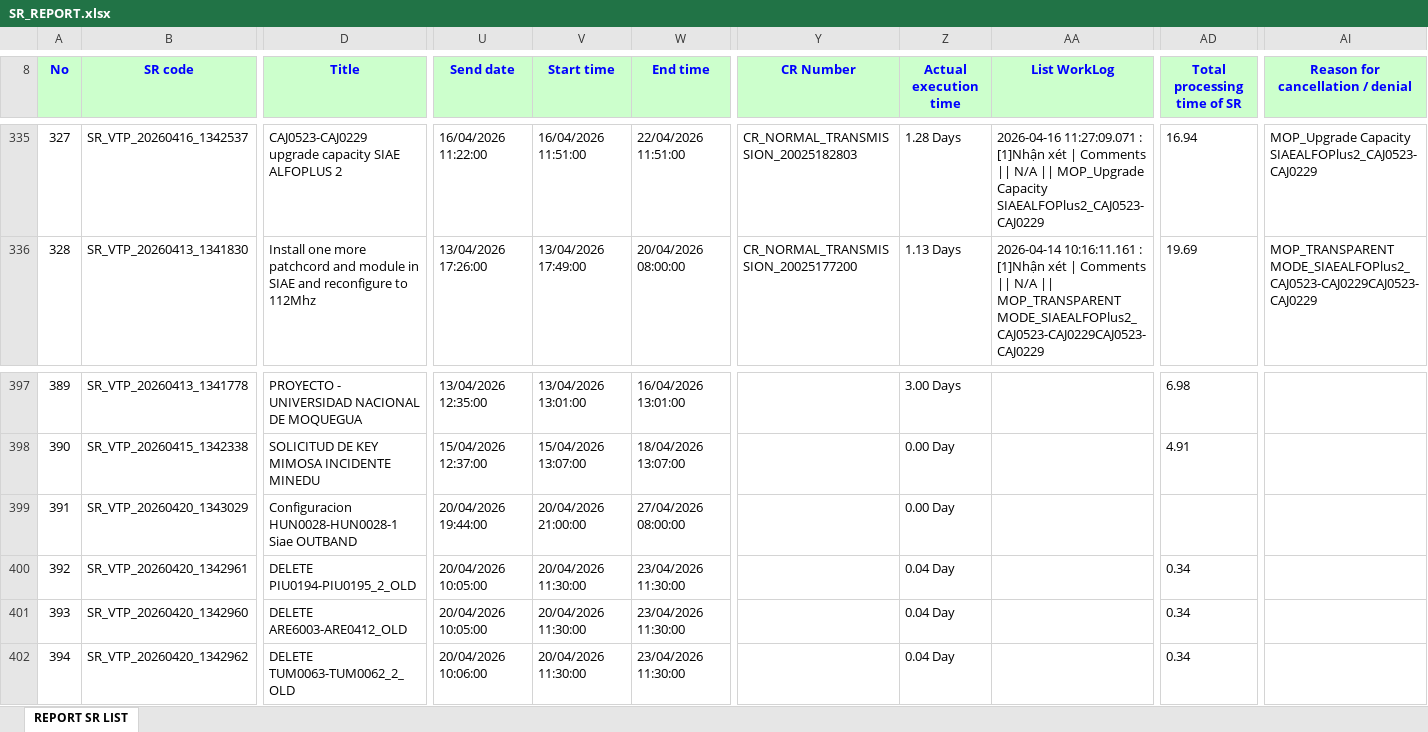
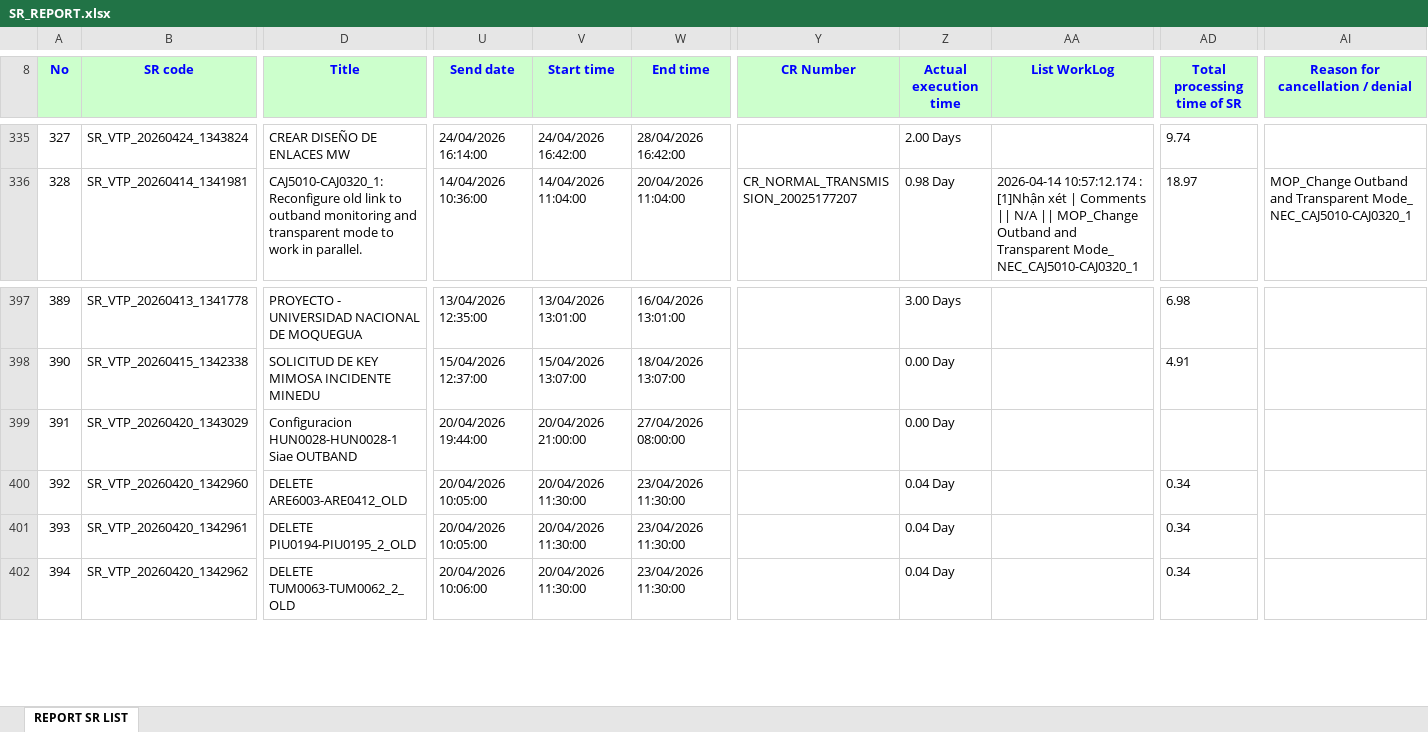
Before and after one commit to alvaromartinezg/sr_dashboard, an Excel workbook: SR_REPORT.xlsx, sheet REPORT SR LIST, drawn as a sheet; only a part is shown, gaps mark what is left out; values as stored, in another font and other column widths than the file's, no borders; the diff covers the shown part only; the diff names each change by its address in the sheet, - before the commit and + after, or states it on an @@ line.

Commit message:
update SR report

```diff
--- a/SR_REPORT.xlsx (sheet REPORT SR LIST)
+++ b/SR_REPORT.xlsx (sheet REPORT SR LIST)
-B335 (SR code): SR_VTP_20260416_1342537
+B335 (SR code): SR_VTP_20260424_1343824
-D335 (Title): CAJ0523-CAJ0229 upgrade capacity SIAE ALFOPLUS 2
+D335 (Title): CREAR DISEÑO DE ENLACES MW
-U335 (Send date): 16/04/2026 11:22:00
+U335 (Send date): 24/04/2026 16:14:00
-V335 (Start time): 16/04/2026 11:51:00
+V335 (Start time): 24/04/2026 16:42:00
-W335 (End time): 22/04/2026 11:51:00
+W335 (End time): 28/04/2026 16:42:00
-Y335 (CR Number): CR_NORMAL_TRANSMISSION_20025182803
+Y335 (CR Number): (empty)
-Z335 (Actual execution time): 1.28 Days
+Z335 (Actual execution time): 2.00 Days
-AA335 (List WorkLog): 2026-04-16 11:27:09.071 : [1]Nhận xét | Comments || N/A || MOP_Upgrade Capacity SIAEALFOPlus2_CAJ0523-CAJ0229
+AA335 (List WorkLog): (empty)
-AD335 (Total processing time of SR): 16.94
+AD335 (Total processing time of SR): 9.74
-AI335 (Reason for cancellation / denial): MOP_Upgrade Capacity SIAEALFOPlus2_CAJ0523-CAJ0229
+AI335 (Reason for cancellation / denial): (empty)
-B336 (SR code): SR_VTP_20260413_1341830
+B336 (SR code): SR_VTP_20260414_1341981
-D336 (Title): Install one more patchcord and module in SIAE and reconfigure to 112Mhz
+D336 (Title): CAJ5010-CAJ0320_1: Reconfigure old link to outband monitoring and transparent mode to work in parallel.
-U336 (Send date): 13/04/2026 17:26:00
+U336 (Send date): 14/04/2026 10:36:00
-V336 (Start time): 13/04/2026 17:49:00
+V336 (Start time): 14/04/2026 11:04:00
-W336 (End time): 20/04/2026 08:00:00
+W336 (End time): 20/04/2026 11:04:00
-Y336 (CR Number): CR_NORMAL_TRANSMISSION_20025177200
+Y336 (CR Number): CR_NORMAL_TRANSMISSION_20025177207
-Z336 (Actual execution time): 1.13 Days
+Z336 (Actual execution time): 0.98 Day
-AA336 (List WorkLog): 2026-04-14 10:16:11.161 : [1]Nhận xét | Comments || N/A || MOP_TRANSPARENT MODE_SIAEALFOPlus2_CAJ0523-CAJ0229CAJ0523-CAJ0229
+AA336 (List WorkLog): 2026-04-14 10:57:12.174 : [1]Nhận xét | Comments || N/A || MOP_Change Outband and Transparent Mode_ NEC_CAJ5010-CAJ0320_1
-AD336 (Total processing time of SR): 19.69
+AD336 (Total processing time of SR): 18.97
-AI336 (Reason for cancellation / denial): MOP_TRANSPARENT MODE_SIAEALFOPlus2_CAJ0523-CAJ0229CAJ0523-CAJ0229
+AI336 (Reason for cancellation / denial): MOP_Change Outband and Transparent Mode_ NEC_CAJ5010-CAJ0320_1
-B400 (SR code): SR_VTP_20260420_1342961
+B400 (SR code): SR_VTP_20260420_1342960
-D400 (Title): DELETE PIU0194-PIU0195_2_OLD
+D400 (Title): DELETE ARE6003-ARE0412_OLD
-B401 (SR code): SR_VTP_20260420_1342960
+B401 (SR code): SR_VTP_20260420_1342961
-D401 (Title): DELETE ARE6003-ARE0412_OLD
+D401 (Title): DELETE PIU0194-PIU0195_2_OLD
```
Also changed, not shown: 1398 edited cells elsewhere in this sheet.
